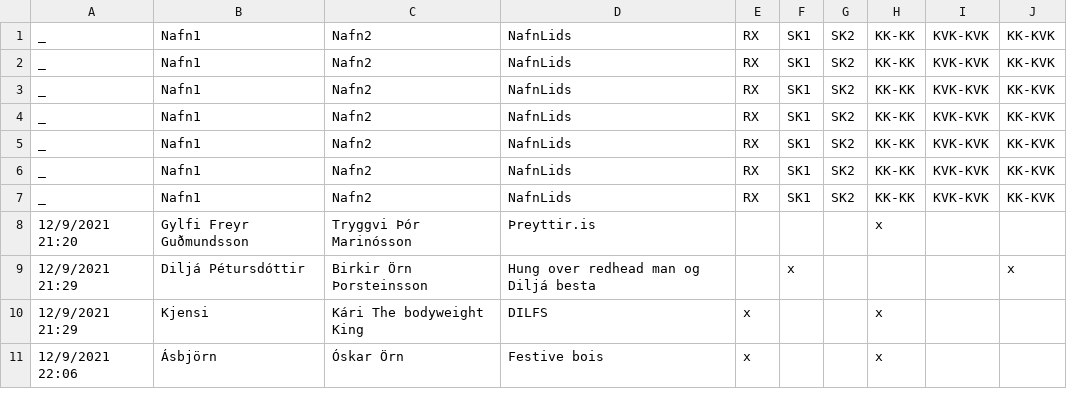
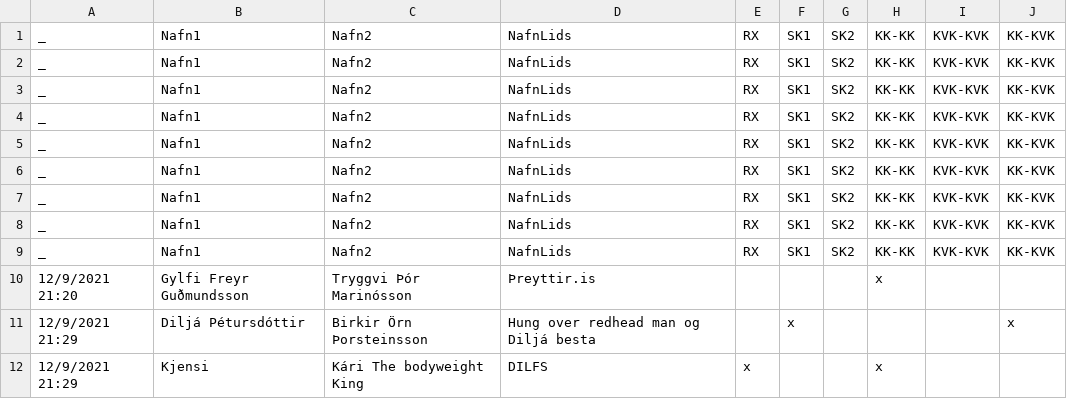
Before and after one commit to stullifugl/calculate_crossfit_competition_results, a CSV file: competitions/Jolaleikarnir/lidin.csv, drawn as a sheet; only a part is shown; the shorter side is filled out with more unchanged rows.

```diff
--- a/competitions/Jolaleikarnir/lidin.csv
+++ b/competitions/Jolaleikarnir/lidin.csv
@@ -7,2 +7,4 @@ _,Nafn1,Nafn2,NafnLids,RX,SK1,SK2,KK-KK,KVK-KVK,KK-KVK
 _,Nafn1,Nafn2,NafnLids,RX,SK1,SK2,KK-KK,KVK-KVK,KK-KVK
+_,Nafn1,Nafn2,NafnLids,RX,SK1,SK2,KK-KK,KVK-KVK,KK-KVK
+_,Nafn1,Nafn2,NafnLids,RX,SK1,SK2,KK-KK,KVK-KVK,KK-KVK
 12/9/2021 21:20,Gylfi Freyr Guðmundsson,Tryggvi Þór Marinósson,Þreyttir.is,,,,x,,
```
Also changed, not shown: competitions/Jolaleikarnir/workout1.csv, competitions/Jolaleikarnir/workout2.csv, 47 other files.
